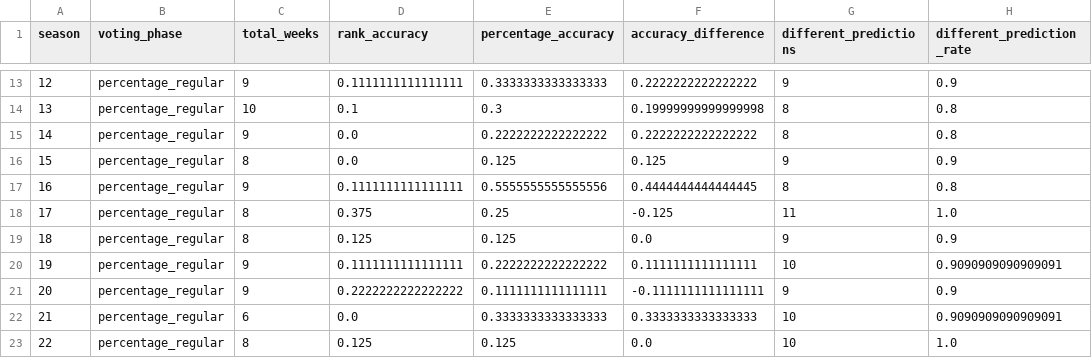
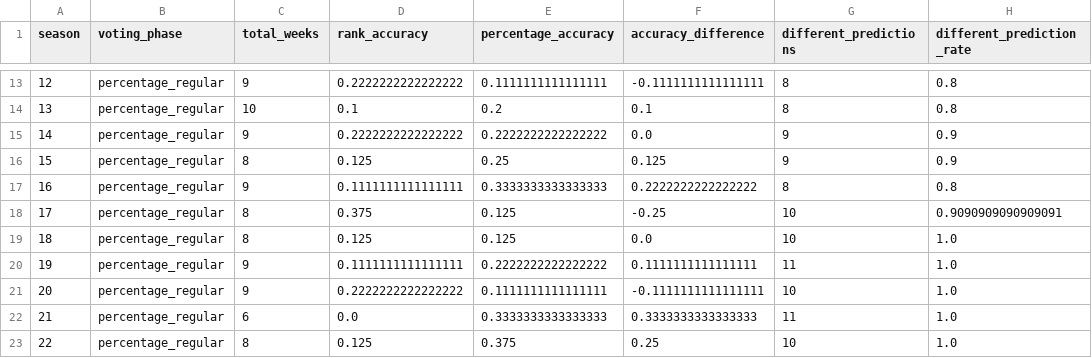
Before and after one commit to LY-beyond/MEISAI, a CSV file: task1/voting_methods_comparison.csv, drawn as a sheet; only a part is shown, gaps mark what is left out; the diff covers the shown part only.

```diff
--- a/task1/voting_methods_comparison.csv
+++ b/task1/voting_methods_comparison.csv
@@ -13,11 +13,11 @@ season,voting_phase,total_weeks,rank_accuracy,percentage_accuracy,accuracy_diffe
-12,percentage_regular,9,0.1111111111111111,0.3333333333333333,0.2222222222222222,9,0.9
-13,percentage_regular,10,0.1,0.3,0.19999999999999998,8,0.8
-14,percentage_regular,9,0.0,0.2222222222222222,0.2222222222222222,8,0.8
-15,percentage_regular,8,0.0,0.125,0.125,9,0.9
-16,percentage_regular,9,0.1111111111111111,0.5555555555555556,0.4444444444444445,8,0.8
-17,percentage_regular,8,0.375,0.25,-0.125,11,1.0
-18,percentage_regular,8,0.125,0.125,0.0,9,0.9
-19,percentage_regular,9,0.1111111111111111,0.2222222222222222,0.1111111111111111,10,0.9090909090909091
-20,percentage_regular,9,0.2222222222222222,0.1111111111111111,-0.1111111111111111,9,0.9
-21,percentage_regular,6,0.0,0.3333333333333333,0.3333333333333333,10,0.9090909090909091
-22,percentage_regular,8,0.125,0.125,0.0,10,1.0
+12,percentage_regular,9,0.2222222222222222,0.1111111111111111,-0.1111111111111111,8,0.8
+13,percentage_regular,10,0.1,0.2,0.1,8,0.8
+14,percentage_regular,9,0.2222222222222222,0.2222222222222222,0.0,9,0.9
+15,percentage_regular,8,0.125,0.25,0.125,9,0.9
+16,percentage_regular,9,0.1111111111111111,0.3333333333333333,0.2222222222222222,8,0.8
+17,percentage_regular,8,0.375,0.125,-0.25,10,0.9090909090909091
+18,percentage_regular,8,0.125,0.125,0.0,10,1.0
+19,percentage_regular,9,0.1111111111111111,0.2222222222222222,0.1111111111111111,11,1.0
+20,percentage_regular,9,0.2222222222222222,0.1111111111111111,-0.1111111111111111,10,1.0
+21,percentage_regular,6,0.0,0.3333333333333333,0.3333333333333333,11,1.0
+22,percentage_regular,8,0.125,0.375,0.25,10,1.0
```
Also changed, not shown: 65 edited cells elsewhere in this file, task1/controversial_cases_analysis.csv, task1/fan_vote_predictions_enhanced.csv, 21 other files.
